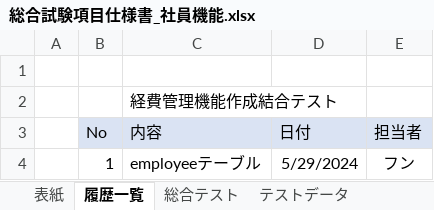
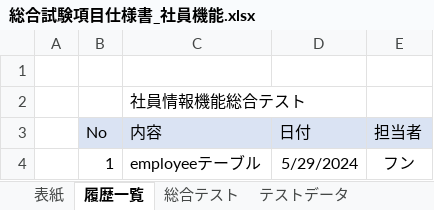
Before and after one commit to softtechSoft/emsm, an Excel workbook: DOC/総合テスト/総合試験項目仕様書_社員機能.xlsx, sheet 履歴一覧, drawn as a sheet; values as stored, in another font and other column widths than the file's, no borders; the diff names each change by its address in the sheet, - before the commit and + after, or states it on an @@ line.

```diff
--- a/DOC/総合テスト/総合試験項目仕様書_社員機能.xlsx (sheet 履歴一覧)
+++ b/DOC/総合テスト/総合試験項目仕様書_社員機能.xlsx (sheet 履歴一覧)
-C2 (内容): 経費管理機能作成結合テスト
+C2 (内容): 社員情報機能総合テスト
```
Also changed, not shown: sheet 総合テスト, 10 other files.
